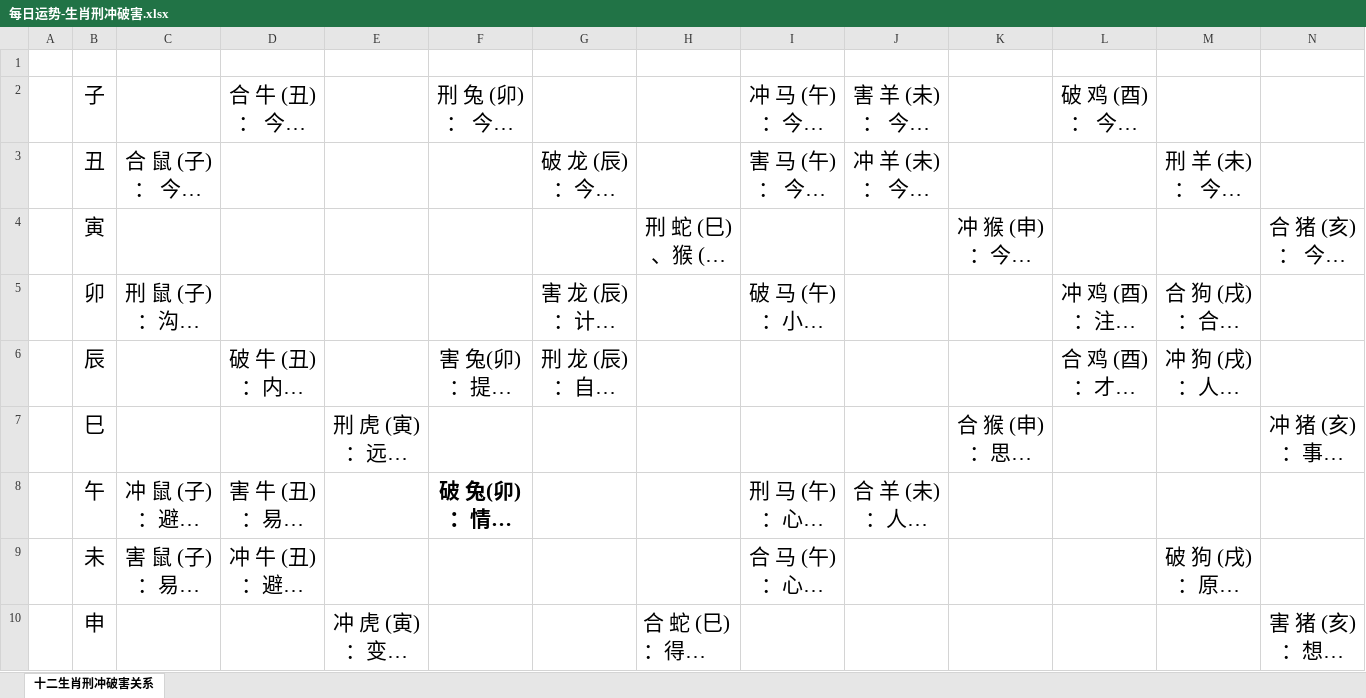
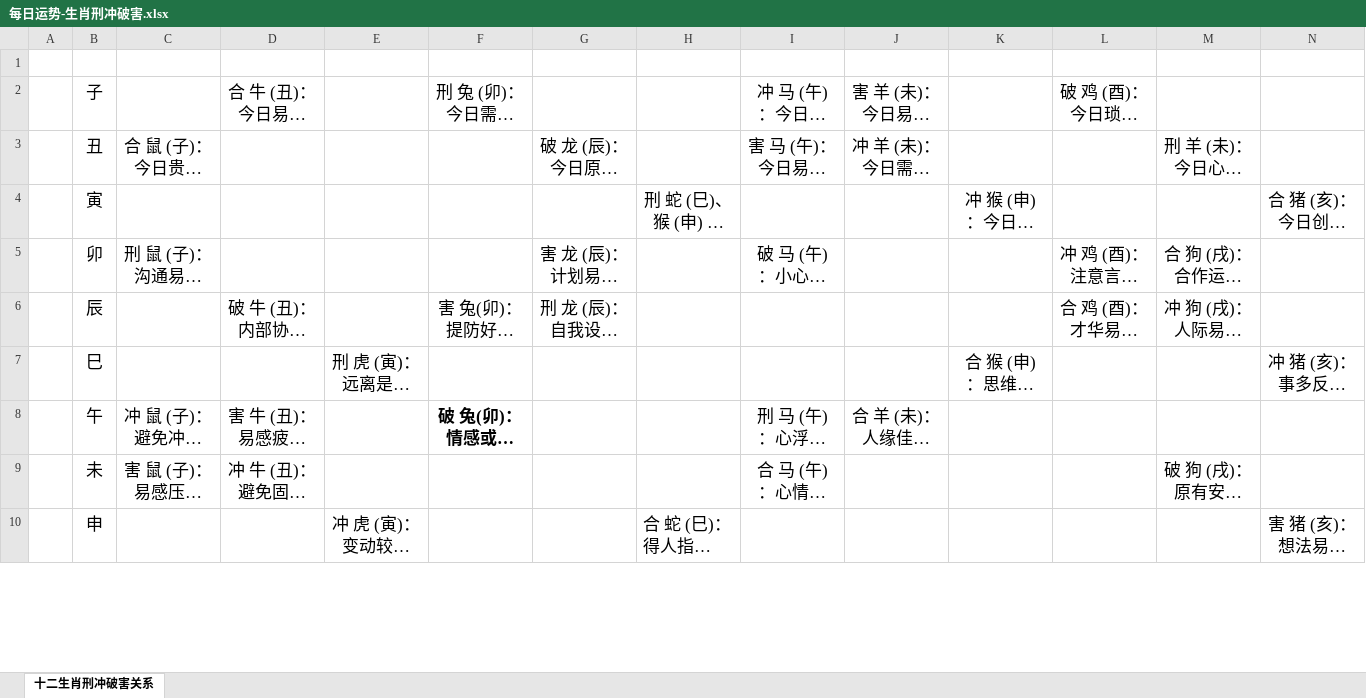
Before and after one commit to zhoudengt/HiFate-bazi, an Excel workbook: docs/upload/每日运势-生肖刑冲破害.xlsx, sheet 十二生肖刑冲破害关系, drawn as a sheet; only a part is shown; long unchanged cells end in …; values as stored, in another font and other column widths than the file's, no borders; the diff covers the shown part only; the diff names each change by its address in the sheet, - before the commit and + after, or states it on an @@ line.

```diff
--- a/docs/upload/每日运势-生肖刑冲破害.xlsx (sheet 十二生肖刑冲破害关系)
+++ b/docs/upload/每日运势-生肖刑冲破害.xlsx (sheet 十二生肖刑冲破害关系)
@@ B2 text size: smaller @@
@@ D2 text size: smaller @@
@@ F2 text size: smaller @@
@@ I2:J3 text size: smaller @@
@@ L2 text size: smaller @@
@@ B3:C3 text size: smaller @@
@@ G3 text size: smaller @@
@@ M3 text size: smaller @@
@@ B4 text size: smaller @@
@@ H4 text size: smaller @@
@@ K4 text size: smaller @@
@@ N4 text size: smaller @@
@@ B5:C5 text size: smaller @@
@@ G5 text size: smaller @@
@@ I5 text size: smaller @@
@@ L5:M6 text size: smaller @@
@@ B6:B7 text size: smaller @@
@@ D6 text size: smaller @@
@@ F6:G6 text size: smaller @@
@@ E7 text size: smaller @@
@@ K7 text size: smaller @@
@@ N7 text size: smaller @@
@@ B8:D9 text size: smaller @@
@@ F8 text size: smaller @@
@@ I8:J8 text size: smaller @@
@@ I9 text size: smaller @@
@@ M9 text size: smaller @@
@@ B10 text size: smaller @@
@@ E10 text size: smaller @@
@@ H10 text size: smaller @@
@@ N10 text size: smaller @@
```
Also changed, not shown: cell formats elsewhere in this sheet, 31 other files.
